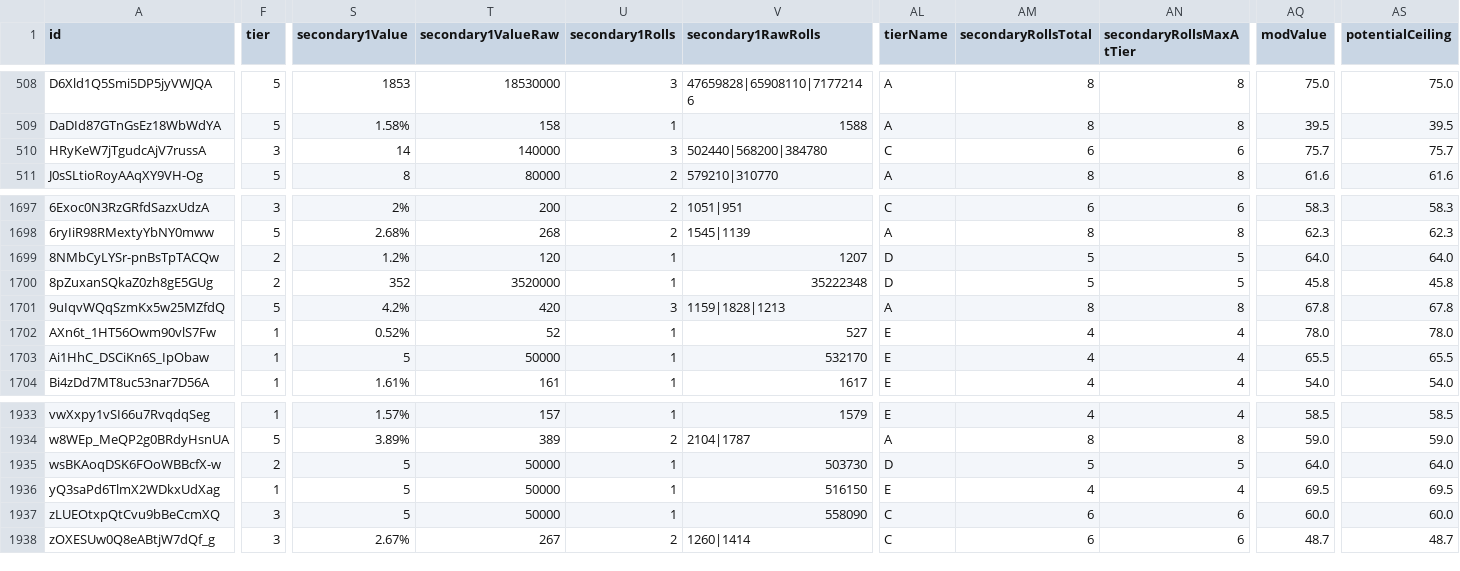
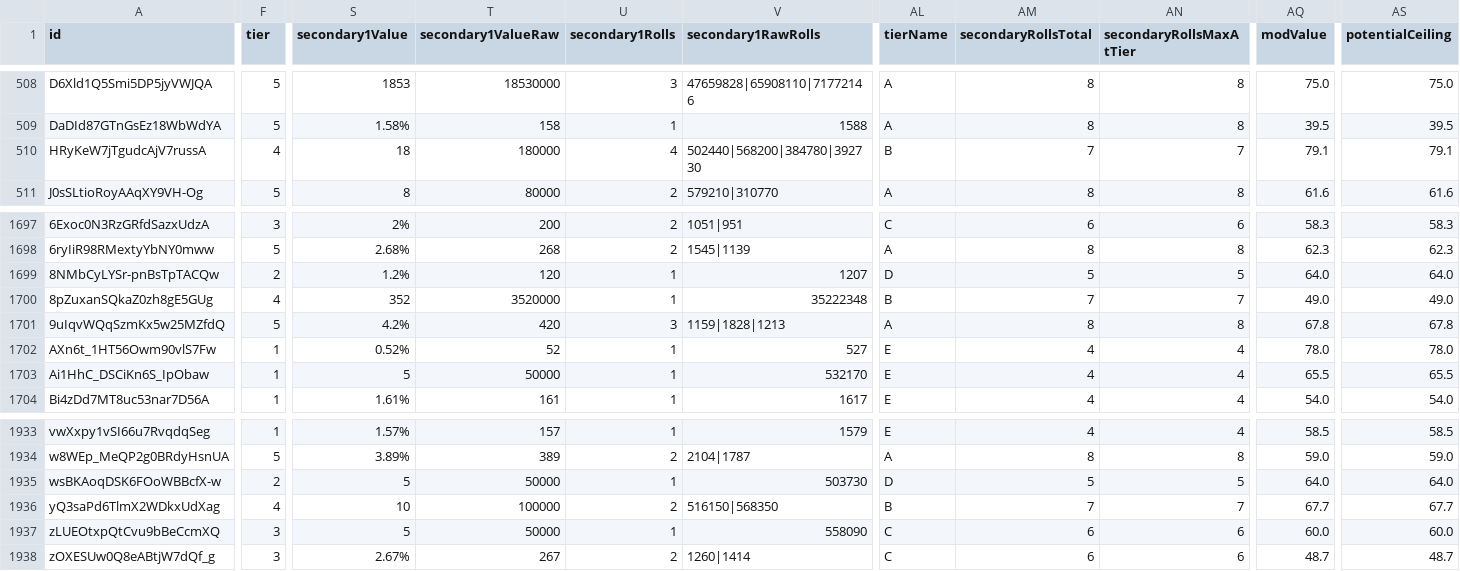
Before and after one commit to vhontebh-arch/swgoh, a CSV file: mod_analysis.csv, drawn as a sheet; only a part is shown, gaps mark what is left out; the diff covers the shown part only; the diff names each change by its address in the sheet, - before the commit and + after, or states it on an @@ line.

```diff
--- a/mod_analysis.csv
+++ b/mod_analysis.csv
-F510 (tier): 3
+F510 (tier): 4
-S510 (secondary1Value): 14
+S510 (secondary1Value): 18
-T510 (secondary1ValueRaw): 140000
+T510 (secondary1ValueRaw): 180000
-U510 (secondary1Rolls): 3
+U510 (secondary1Rolls): 4
-V510 (secondary1RawRolls): 502440|568200|384780
+V510 (secondary1RawRolls): 502440|568200|384780|392730
-AL510 (tierName): C
+AL510 (tierName): B
-AM510 (secondaryRollsTotal): 6
+AM510 (secondaryRollsTotal): 7
-AN510 (secondaryRollsMaxAtTier): 6
+AN510 (secondaryRollsMaxAtTier): 7
-AQ510 (modValue): 75.7
+AQ510 (modValue): 79.1
-AS510 (potentialCeiling): 75.7
+AS510 (potentialCeiling): 79.1
-F1700 (tier): 2
+F1700 (tier): 4
-AL1700 (tierName): D
+AL1700 (tierName): B
-AM1700 (secondaryRollsTotal): 5
+AM1700 (secondaryRollsTotal): 7
-AN1700 (secondaryRollsMaxAtTier): 5
+AN1700 (secondaryRollsMaxAtTier): 7
-AQ1700 (modValue): 45.8
+AQ1700 (modValue): 49.0
-AS1700 (potentialCeiling): 45.8
+AS1700 (potentialCeiling): 49.0
-F1936 (tier): 1
+F1936 (tier): 4
-S1936 (secondary1Value): 5
+S1936 (secondary1Value): 10
-T1936 (secondary1ValueRaw): 50000
+T1936 (secondary1ValueRaw): 100000
-U1936 (secondary1Rolls): 1
+U1936 (secondary1Rolls): 2
-V1936 (secondary1RawRolls): 516150
+V1936 (secondary1RawRolls): 516150|568350
-AL1936 (tierName): E
+AL1936 (tierName): B
-AM1936 (secondaryRollsTotal): 4
+AM1936 (secondaryRollsTotal): 7
-AN1936 (secondaryRollsMaxAtTier): 4
+AN1936 (secondaryRollsMaxAtTier): 7
-AQ1936 (modValue): 69.5
+AQ1936 (modValue): 67.7
-AS1936 (potentialCeiling): 69.5
+AS1936 (potentialCeiling): 67.7
```
Also changed, not shown: 23 edited cells elsewhere in this file, 1 other file.
